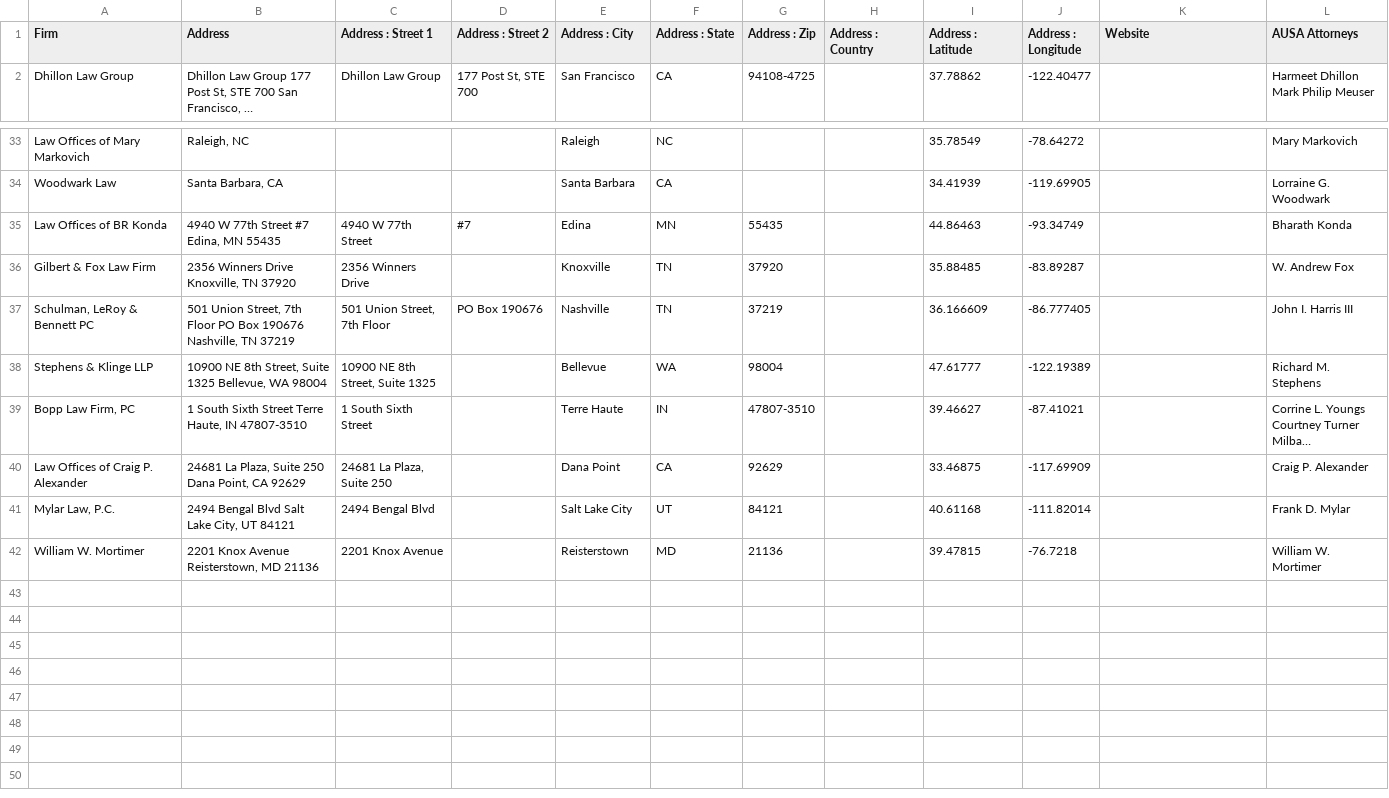
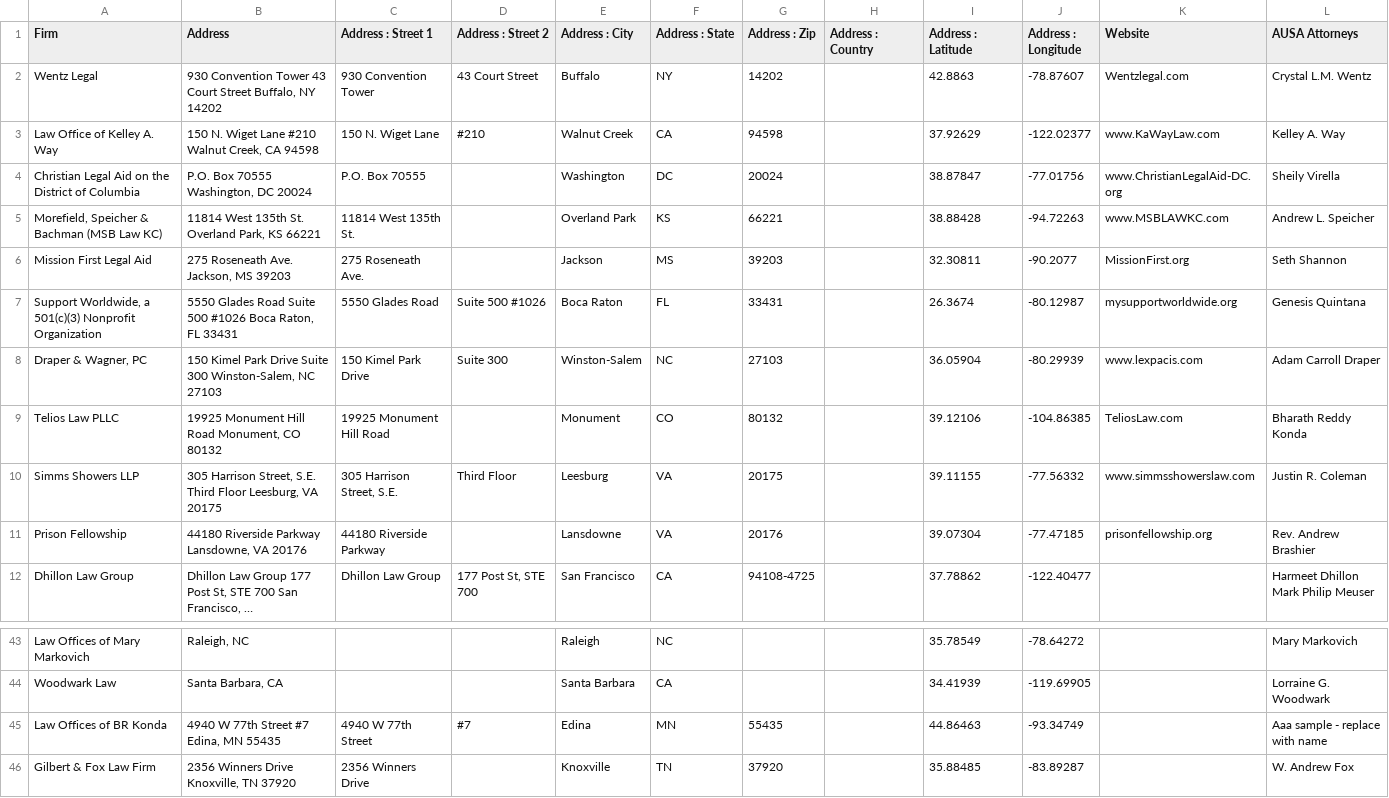
Before and after one commit to KyleSau/irli-api-live, a CSV file: data/firms.csv, drawn as a sheet; only a part is shown, gaps mark what is left out; the shorter side is filled out with more unchanged rows; long unchanged cells end in …; addresses are those after the commit; the diff names each change by its address in the sheet, - before the commit and + after, or states it on an @@ line.

```diff
--- a/data/firms.csv
+++ b/data/firms.csv
+row 2: Wentz Legal | 930 Convention Tower 43 Court Street Buffalo, NY 14202 | 930 Convention Tower | 43 Court Street | Buffalo | NY | 14202 |  | 42.8863 | -78.87607 | Wentzlegal.com | Crystal L.M. Wentz
+row 3: Law Office of Kelley A. Way | 150 N. Wiget Lane #210 Walnut Creek, CA 94598 | 150 N. Wiget Lane | #210 | Walnut Creek | CA | 94598 |  | 37.92629 | -122.02377 | www.KaWayLaw.com | Kelley A. Way
+row 4: Christian Legal Aid on the District of Columbia | P.O. Box 70555 Washington, DC 20024 | P.O. Box 70555 |  | Washington | DC | 20024 |  | 38.87847 | -77.01756 | www.ChristianLegalAid-DC.org | Sheily Virella
+row 5: Morefield, Speicher & Bachman (MSB Law KC) | 11814 West 135th St. Overland Park, KS 66221 | 11814 West 135th St. |  | Overland Park | KS | 66221 |  | 38.88428 | -94.72263 | www.MSBLAWKC.com | Andrew L. Speicher
+row 6: Mission First Legal Aid | 275 Roseneath Ave. Jackson, MS 39203 | 275 Roseneath Ave. |  | Jackson | MS | 39203 |  | 32.30811 | -90.2077 | MissionFirst.org | Seth Shannon
+row 7: Support Worldwide, a 501(c)(3) Nonprofit Organization | 5550 Glades Road Suite 500 #1026 Boca Raton, FL 33431 | 5550 Glades Road | Suite 500 #1026 | Boca Raton | FL | 33431 |  | 26.3674 | -80.12987 | mysupportworldwide.org | Genesis Quintana
+row 8: Draper & Wagner, PC | 150 Kimel Park Drive Suite 300 Winston-Salem, NC 27103 | 150 Kimel Park Drive | Suite 300 | Winston-Salem | NC | 27103 |  | 36.05904 | -80.29939 | www.lexpacis.com | Adam Carroll Draper
+row 9: Telios Law PLLC | 19925 Monument Hill Road Monument, CO 80132 | 19925 Monument Hill Road |  | Monument | CO | 80132 |  | 39.12106 | -104.86385 | TeliosLaw.com | Bharath Reddy Konda
+row 10: Simms Showers LLP | 305 Harrison Street, S.E. Third Floor Leesburg, VA 20175 | 305 Harrison Street, S.E. | Third Floor | Leesburg | VA | 20175 |  | 39.11155 | -77.56332 | www.simmsshowerslaw.com | Justin R. Coleman
+row 11: Prison Fellowship | 44180 Riverside Parkway Lansdowne, VA 20176 | 44180 Riverside Parkway |  | Lansdowne | VA | 20176 |  | 39.07304 | -77.47185 | prisonfellowship.org | Rev. Andrew Brashier
-L45 (AUSA Attorneys): Bharath Konda
+L45 (AUSA Attorneys): Aaa sample - replace with name
```
Also changed, not shown: data/agencies.csv, data/contacts.csv, 26 other files.
